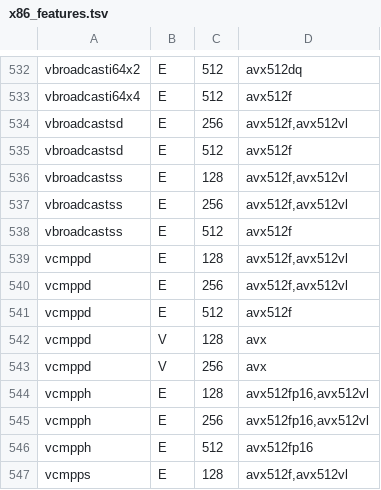
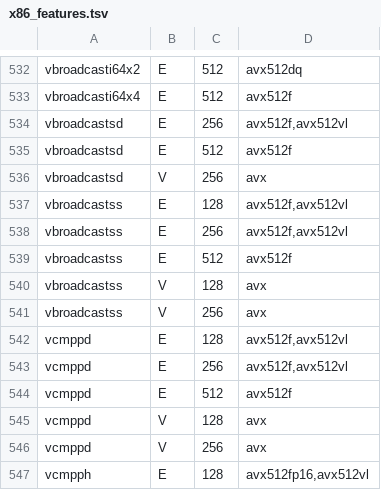
Before and after one commit to stackhands/eb-local, a TSV file: src/isa/x86_features.tsv, drawn as a sheet; only a part is shown, gaps mark what is left out; the shorter side is filled out with more unchanged rows.

```diff
--- a/src/isa/x86_features.tsv
+++ b/src/isa/x86_features.tsv
@@ -535,2 +535,3 @@ vbroadcastsd	E	256	avx512f,avx512vl
 vbroadcastsd	E	512	avx512f
+vbroadcastsd	V	256	avx
 vbroadcastss	E	128	avx512f,avx512vl
@@ -538,2 +539,4 @@ vbroadcastss	E	256	avx512f,avx512vl
 vbroadcastss	E	512	avx512f
+vbroadcastss	V	128	avx
+vbroadcastss	V	256	avx
 vcmppd	E	128	avx512f,avx512vl
```
Also changed, not shown: 2 other files.
